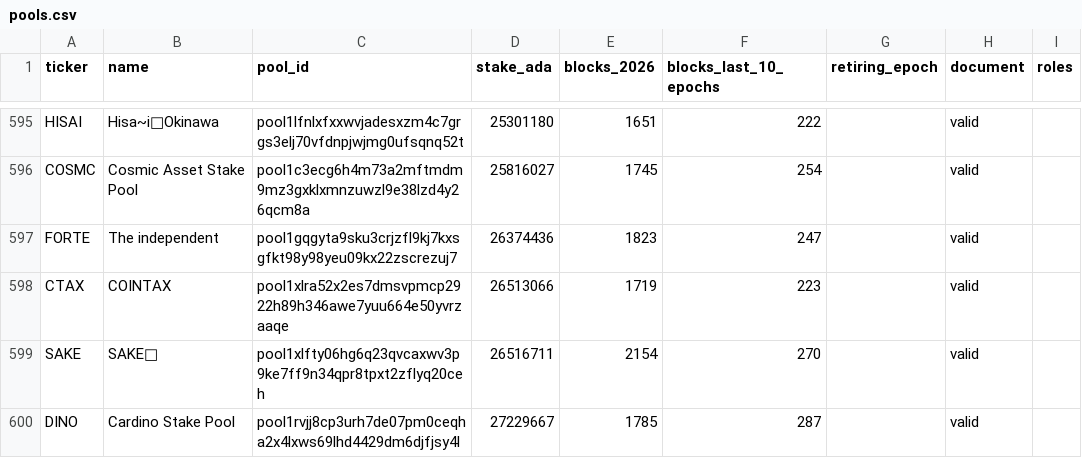
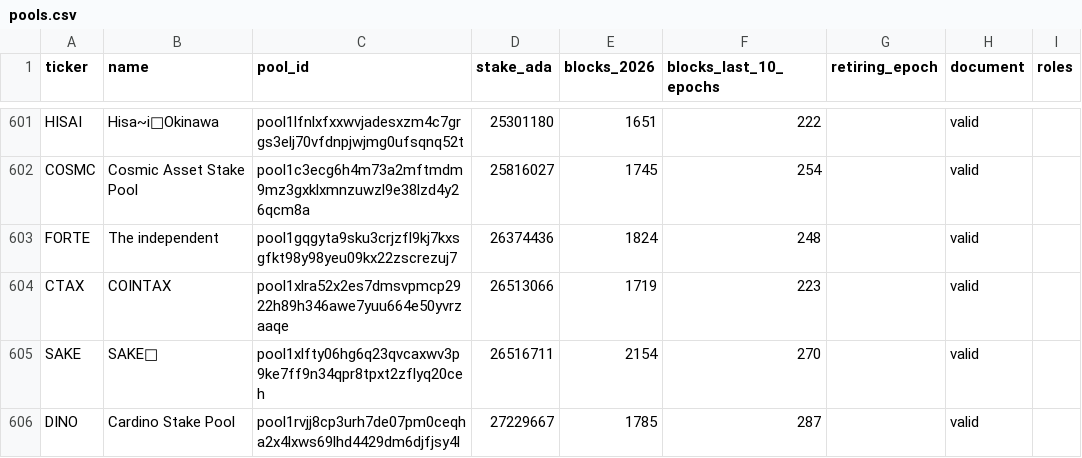
Before and after one commit to GS1973/gs1973.github.io, a CSV file: pools.csv, drawn as a sheet; only a part is shown, gaps mark what is left out; the diff covers the shown part only.

Commit message:
Pool and DRep list, dashboard: epoch 668, 2026-11-17

```diff
--- a/pools.csv
+++ b/pools.csv
@@ -596,3 +602,3 @@ HISAI,Hisa~i🌺Okinawa,pool1lfnlxfxxwvjadesxzm4c7grgs3elj70vfdnpjwjmg0ufsqnq52t
 COSMC,Cosmic Asset Stake Pool,pool1c3ecg6h4m73a2mftmdm9mz3gxklxmnzuwzl9e38lzd4y26qcm8a,25816027,1745,254,,valid,
-FORTE,The independent,pool1gqgyta9sku3crjzfl9kj7kxsgfkt98y98yeu09kx22zscrezuj7,26374436,1823,247,,valid,
+FORTE,The independent,pool1gqgyta9sku3crjzfl9kj7kxsgfkt98y98yeu09kx22zscrezuj7,26374436,1824,248,,valid,
 CTAX,COINTAX,pool1xlra52x2es7dmsvpmcp2922h89h346awe7yuu664e50yvrzaaqe,26513066,1719,223,,valid,
```
Also changed, not shown: 6 added rows and 10 edited cells elsewhere in this file, 9 other files.
